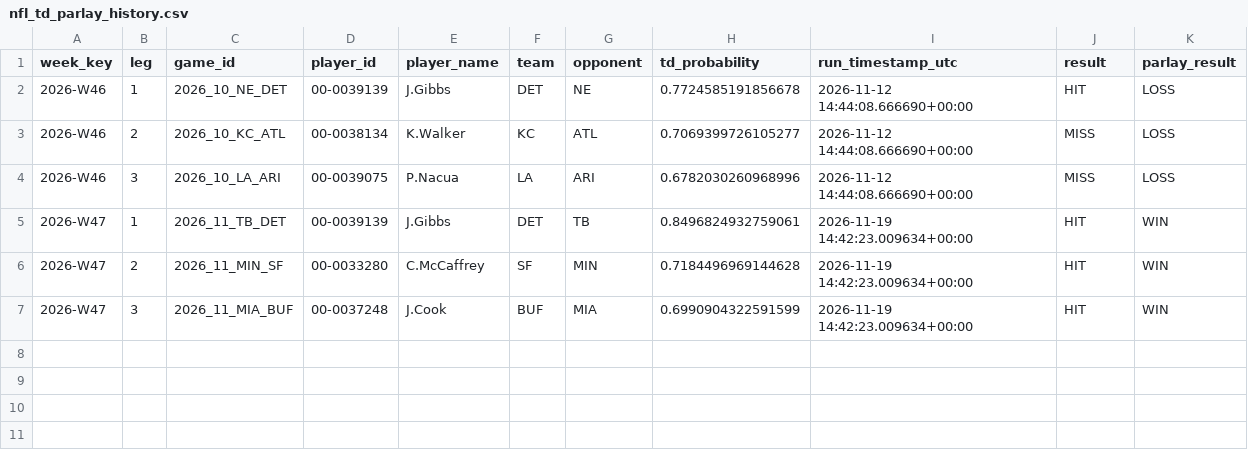
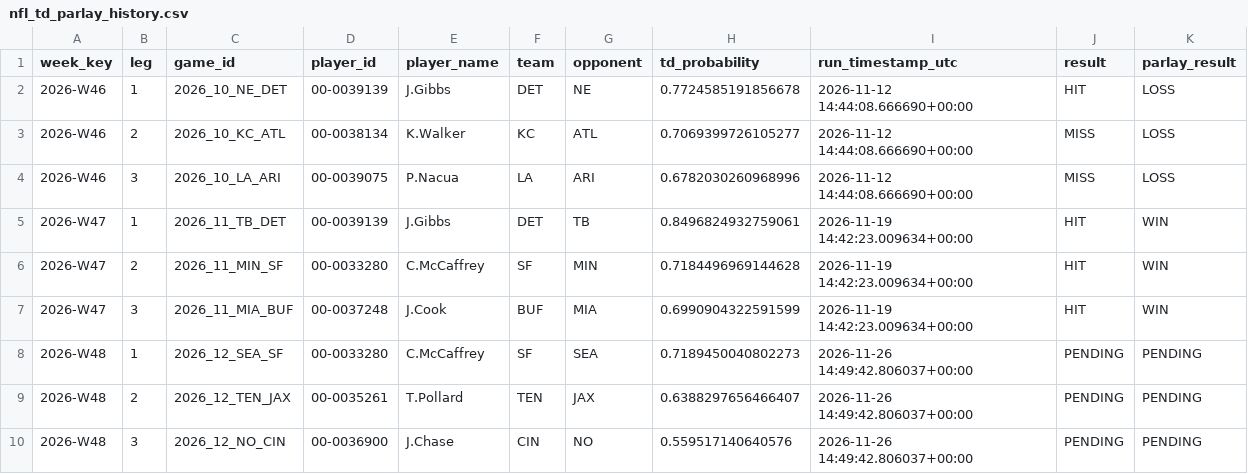
Before and after one commit to easymoneyschulz/sports-betting-command-center, a CSV file: public_data/nfl_td_parlay_history.csv, drawn as a sheet; the diff names each change by its address in the sheet, - before the commit and + after, or states it on an @@ line.

```diff
--- a/public_data/nfl_td_parlay_history.csv
+++ b/public_data/nfl_td_parlay_history.csv
+row 8: 2026-W48 | 1 | 2026_12_SEA_SF | 00-0033280 | C.McCaffrey | SF | SEA | 0.7189450040802273 | 2026-11-26 14:49:42.806037+00:00 | PENDING | PENDING
+row 9: 2026-W48 | 2 | 2026_12_TEN_JAX | 00-0035261 | T.Pollard | TEN | JAX | 0.6388297656466407 | 2026-11-26 14:49:42.806037+00:00 | PENDING | PENDING
+row 10: 2026-W48 | 3 | 2026_12_NO_CIN | 00-0036900 | J.Chase | CIN | NO | 0.559517140640576 | 2026-11-26 14:49:42.806037+00:00 | PENDING | PENDING
```
Also changed, not shown: 1 other file.
